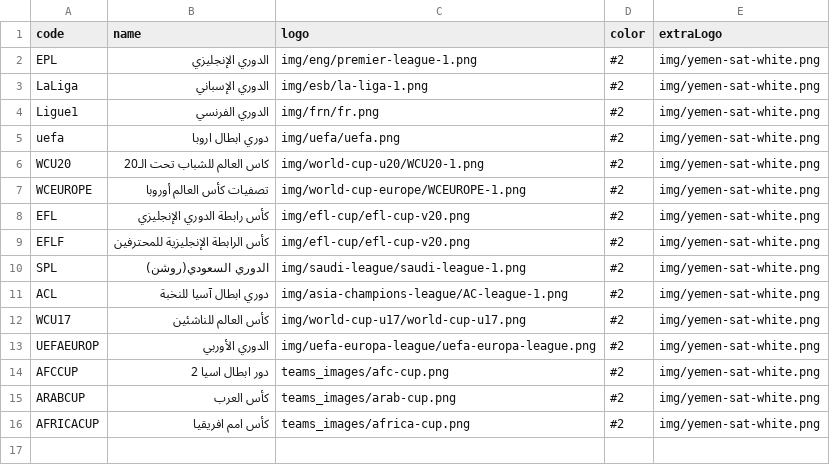
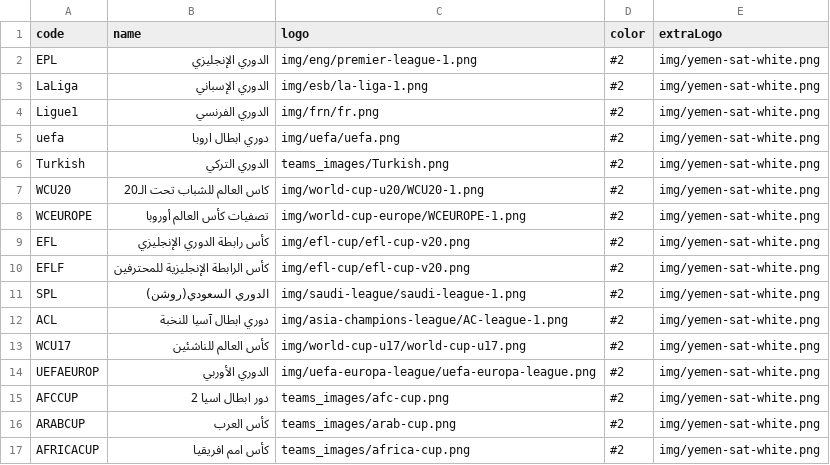
Before and after one commit to falahsab/jedwal, a CSV file: csv/leagues.csv, drawn as a sheet; the diff names each change by its address in the sheet, - before the commit and + after, or states it on an @@ line.

Commit message:
Update leagues.csv

```diff
--- a/csv/leagues.csv
+++ b/csv/leagues.csv
+row 6: Turkish | الدوري التركي | teams_images/Turkish.png | #2 | img/yemen-sat-white.png
```
